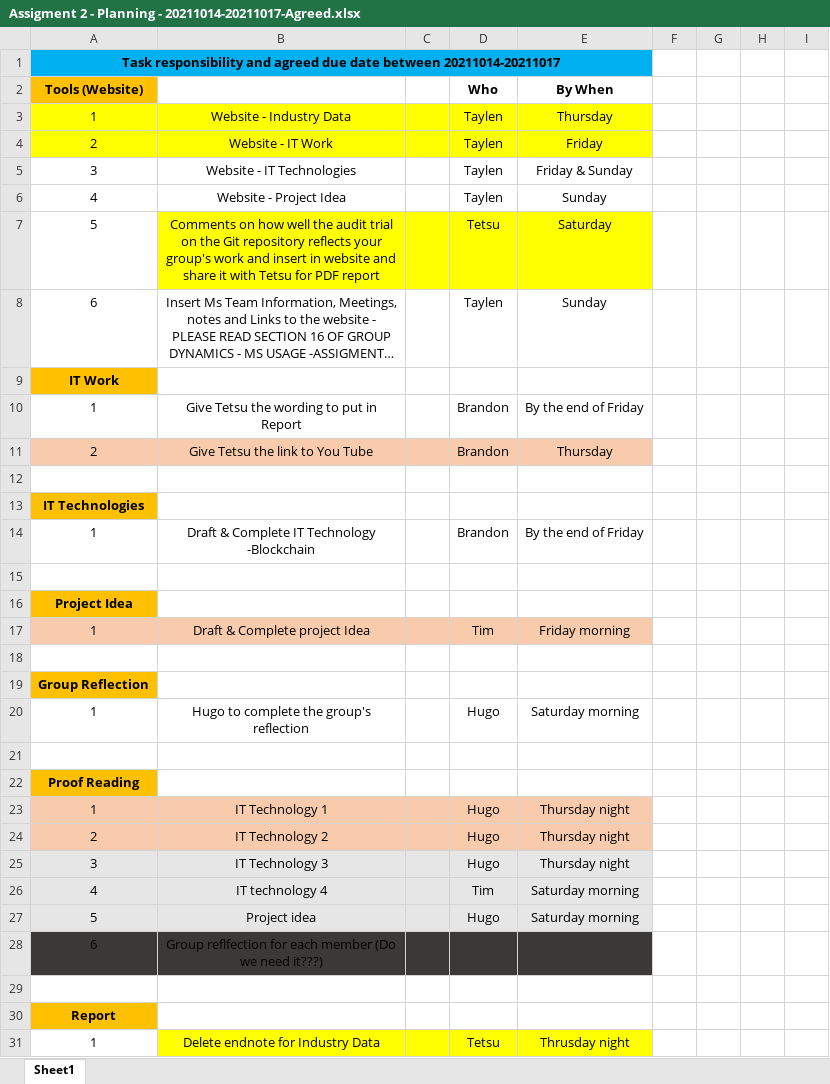
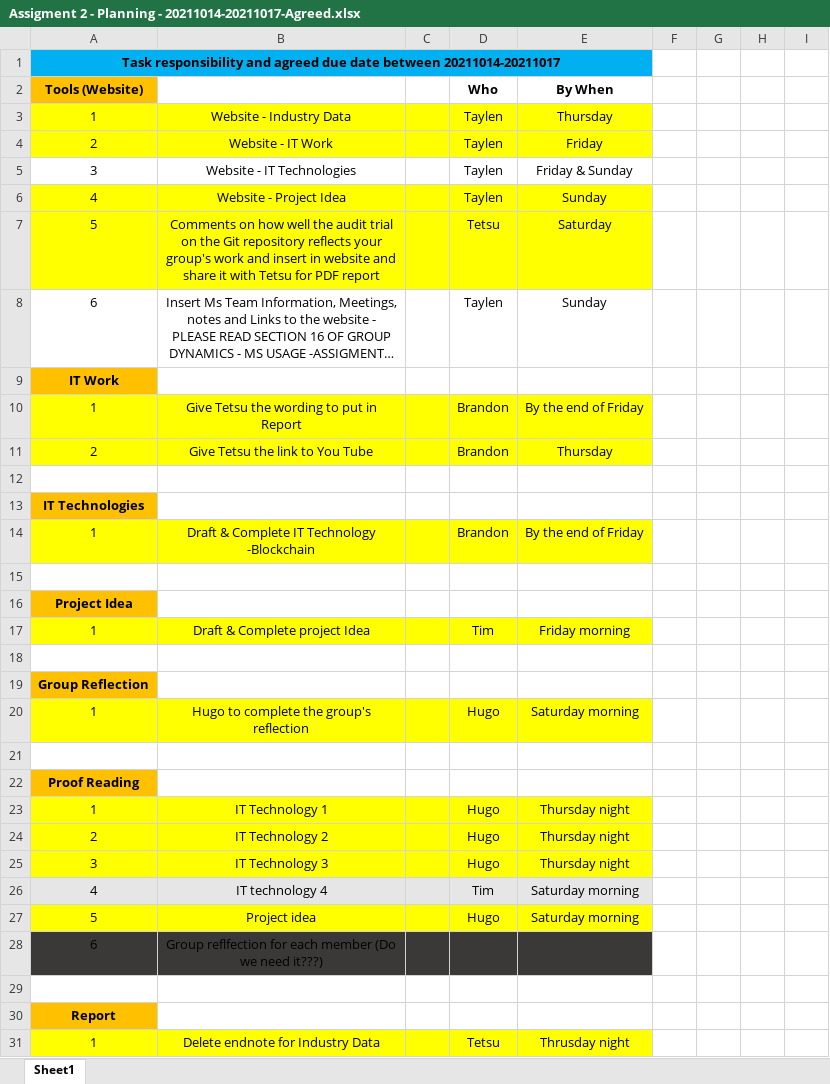
Before and after one commit to taylenAnderson/stockIT, an Excel workbook: Tools/Excels - Project Plan Management/Assigment 2 - Planning - 20211014-20211017-Agreed.xlsx, sheet Sheet1, drawn as a sheet; only a part is shown; long unchanged cells end in …; values as stored, in another font and other column widths than the file's, no borders; the diff covers the shown part only; the diff names each change by its address in the sheet, - before the commit and + after, or states it on an @@ line.

Commit message:
Push our current project status Signed-off-by: Tetsumaro <s3923443@student.rmit.edu.au>

```diff
--- a/Tools/Excels - Project Plan Management/Assigment 2 - Planning - 20211014-20211017-Agreed.xlsx (sheet Sheet1)
+++ b/Tools/Excels - Project Plan Management/Assigment 2 - Planning - 20211014-20211017-Agreed.xlsx (sheet Sheet1)
-A6:E6 fill: none
+A6:E6 fill: #FFFF00
-A7 fill: none
+A7 fill: #FFFF00
-A10:E10 fill: none
+A10:E10 fill: #FFFF00
-A11:E11 fill: #F8CBAD
+A11:E11 fill: #FFFF00
-A14:E14 fill: none
+A14:E14 fill: #FFFF00
-A17:E17 fill: #F8CBAD
+A17:E17 fill: #FFFF00
-A20:E20 fill: none
+A20:E20 fill: #FFFF00
-A23:E24 fill: #F8CBAD
+A23:E24 fill: #FFFF00
-A25:E25 fill: #E7E6E6
+A25:E25 fill: #FFFF00
-A27:E27 fill: #E7E6E6
+A27:E27 fill: #FFFF00
-A31 fill: none
+A31 fill: #FFFF00
```
Also changed, not shown: cell formats elsewhere in this sheet, 1 other file.
